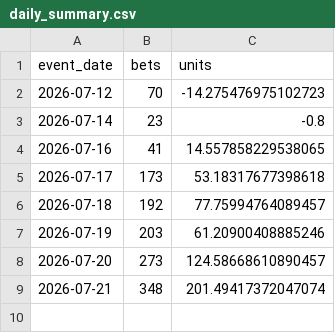
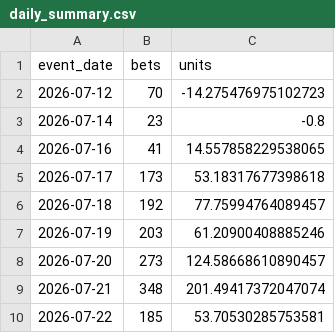
Before and after one commit to judebollera75-ops/mlb-ai-model, a CSV file: outputs/analytics/daily_summary.csv, drawn as a sheet; the diff names each change by its address in the sheet, - before the commit and + after, or states it on an @@ line.

```diff
--- a/outputs/analytics/daily_summary.csv
+++ b/outputs/analytics/daily_summary.csv
+row 10: 2026-07-22 | 185 | 53.70530285753581
```
Also changed, not shown: outputs/analytics/grade_summary.csv, outputs/analytics/market_summary.csv, 4 other files.
